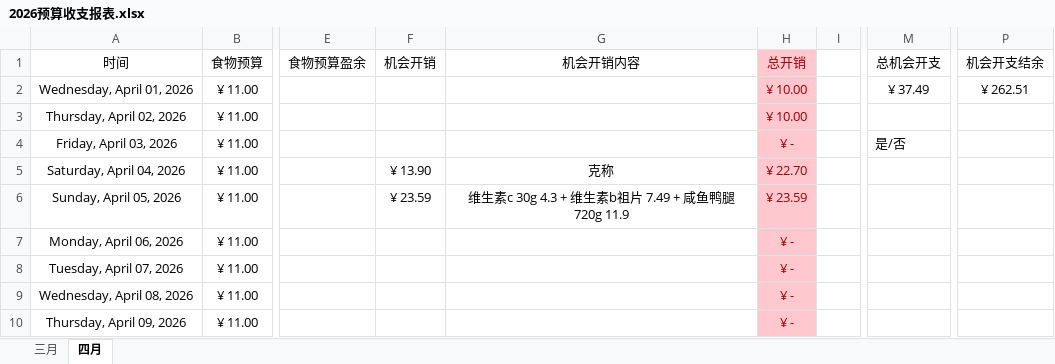
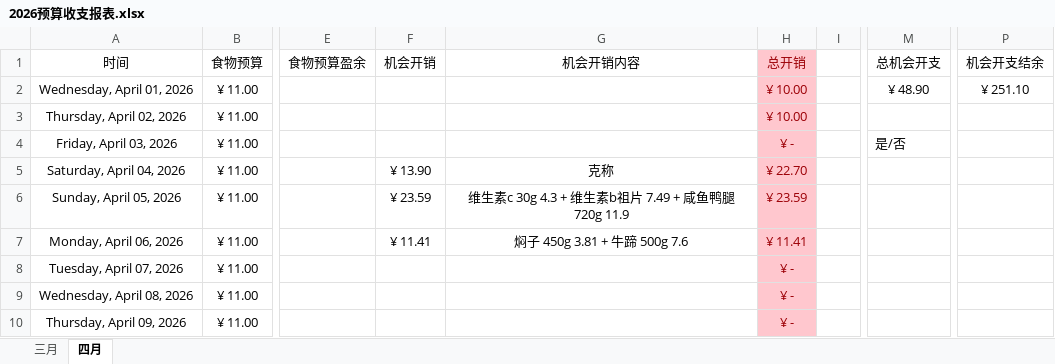
Before and after one commit to Camellia895/Camellia895.github.io, an Excel workbook: docs/表账/2026/2026预算收支报表.xlsx, sheet 四月, drawn as a sheet; only a part is shown, gaps mark what is left out; values as stored, in another font and other column widths than the file's, no borders; the diff names each change by its address in the sheet, - before the commit and + after, or states it on an @@ line.

```diff
--- a/docs/表账/2026/2026预算收支报表.xlsx (sheet 四月)
+++ b/docs/表账/2026/2026预算收支报表.xlsx (sheet 四月)
-M2 (总机会开支): ¥ 37.49
+M2 (总机会开支): ¥ 48.90
-P2 (机会开支结余): ¥ 262.51
+P2 (机会开支结余): ¥ 251.10
-F7 (机会开销): (empty)
+F7 (机会开销): ¥ 11.41
-G7 (机会开销内容): (empty)
+G7 (机会开销内容): 焖子 450g 3.81 + 牛蹄 500g 7.6
-H7 (总开销): ¥ -
+H7 (总开销): ¥ 11.41
```
Also changed, not shown: docs/表账/2026/2026健康检测.xlsx, 1 other file.
